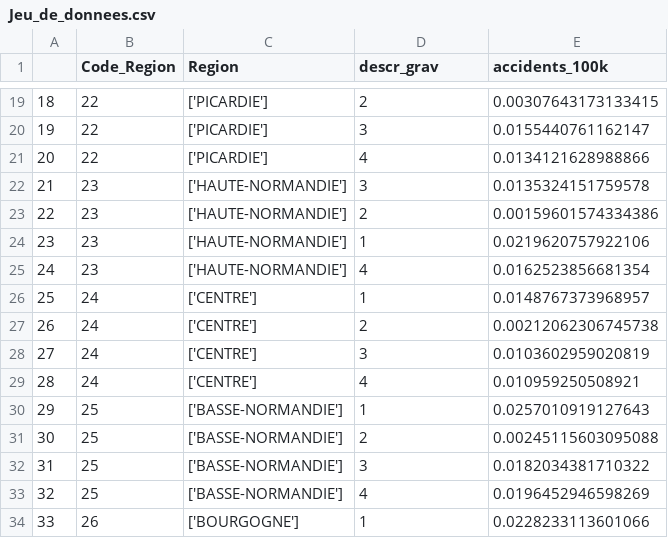
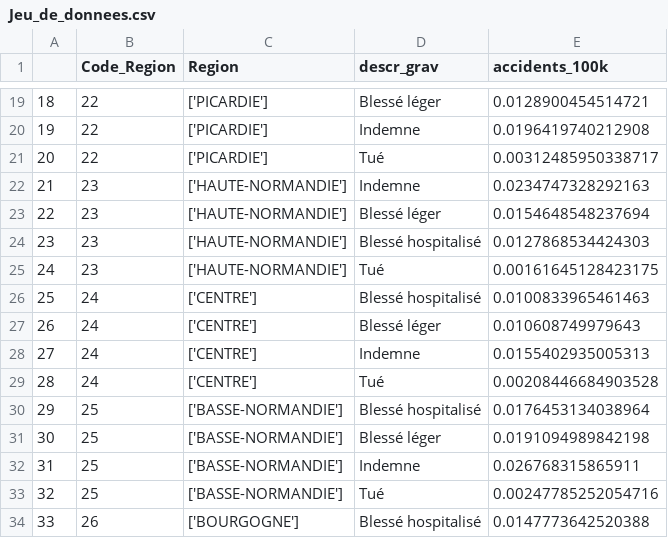
Before and after one commit to tristan-saez/ProjetCIR3_BIGDATA, a CSV file: Jeu_de_donnees.csv, drawn as a sheet; only a part is shown, gaps mark what is left out; the diff covers the shown part only.

```diff
--- a/Jeu_de_donnees.csv
+++ b/Jeu_de_donnees.csv
@@ -19,16 +19,16 @@
-"18","22","['PICARDIE']",2,0.00307643173133415
-"19","22","['PICARDIE']",3,0.0155440761162147
-"20","22","['PICARDIE']",4,0.0134121628988866
-"21","23","['HAUTE-NORMANDIE']",3,0.0135324151759578
-"22","23","['HAUTE-NORMANDIE']",2,0.00159601574334386
-"23","23","['HAUTE-NORMANDIE']",1,0.0219620757922106
-"24","23","['HAUTE-NORMANDIE']",4,0.0162523856681354
-"25","24","['CENTRE']",1,0.0148767373968957
-"26","24","['CENTRE']",2,0.00212062306745738
-"27","24","['CENTRE']",3,0.0103602959020819
-"28","24","['CENTRE']",4,0.010959250508921
-"29","25","['BASSE-NORMANDIE']",1,0.0257010919127643
-"30","25","['BASSE-NORMANDIE']",2,0.00245115603095088
-"31","25","['BASSE-NORMANDIE']",3,0.0182034381710322
-"32","25","['BASSE-NORMANDIE']",4,0.0196452946598269
-"33","26","['BOURGOGNE']",1,0.0228233113601066
+"18","22","['PICARDIE']","Blessé léger",0.0128900454514721
+"19","22","['PICARDIE']","Indemne",0.0196419740212908
+"20","22","['PICARDIE']","Tué",0.00312485950338717
+"21","23","['HAUTE-NORMANDIE']","Indemne",0.0234747328292163
+"22","23","['HAUTE-NORMANDIE']","Blessé léger",0.0154648548237694
+"23","23","['HAUTE-NORMANDIE']","Blessé hospitalisé",0.0127868534424303
+"24","23","['HAUTE-NORMANDIE']","Tué",0.00161645128423175
+"25","24","['CENTRE']","Blessé hospitalisé",0.0100833965461463
+"26","24","['CENTRE']","Blessé léger",0.010608749979643
+"27","24","['CENTRE']","Indemne",0.0155402935005313
+"28","24","['CENTRE']","Tué",0.00208446684903528
+"29","25","['BASSE-NORMANDIE']","Blessé hospitalisé",0.0176453134038964
+"30","25","['BASSE-NORMANDIE']","Blessé léger",0.0191094989842198
+"31","25","['BASSE-NORMANDIE']","Indemne",0.026768315865911
+"32","25","['BASSE-NORMANDIE']","Tué",0.00247785252054716
+"33","26","['BOURGOGNE']","Blessé hospitalisé",0.0147773642520388
```
Also changed, not shown: 168 edited cells elsewhere in this file, 12 other files.
